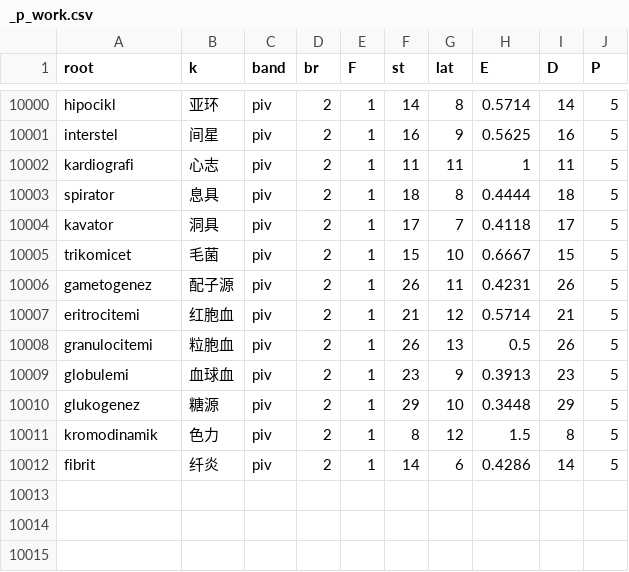
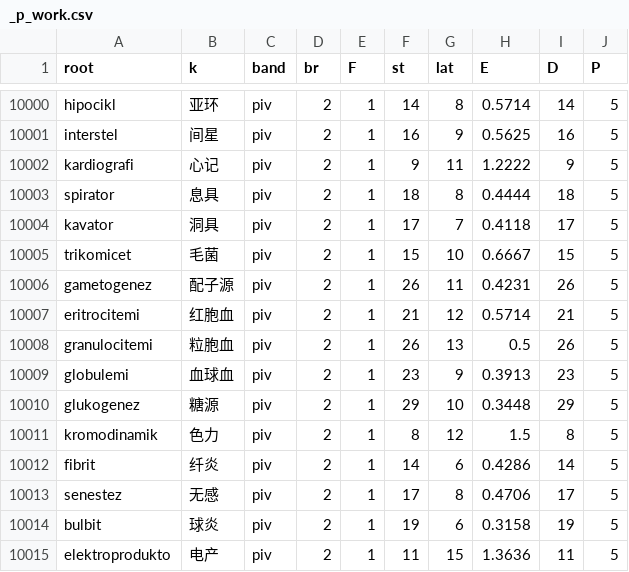
Before and after one commit to Takatakatake/kanji_assign, a CSV file: _p_work.csv, drawn as a sheet; only a part is shown, gaps mark what is left out.

```diff
--- a/_p_work.csv
+++ b/_p_work.csv
@@ -10001,3 +10001,3 @@
 "interstel","间星","piv","2","1","16","9","0.5625","16","5"
-"kardiografi","心志","piv","2","1","11","11","1","11","5"
+"kardiografi","心记","piv","2","1","9","11","1.2222","9","5"
 "spirator","息具","piv","2","1","18","8","0.4444","18","5"
@@ -10012 +10012,4 @@
 "fibrit","纤炎","piv","2","1","14","6","0.4286","14","5"
+"senestez","无感","piv","2","1","17","8","0.4706","17","5"
+"bulbit","球炎","piv","2","1","19","6","0.3158","19","5"
+"elektroprodukto","电产","piv","2","1","11","15","1.3636","11","5"
```
Also changed, not shown: _gas_identifier_out.csv, _identifier_sidecar.tsv, 8 other files.
